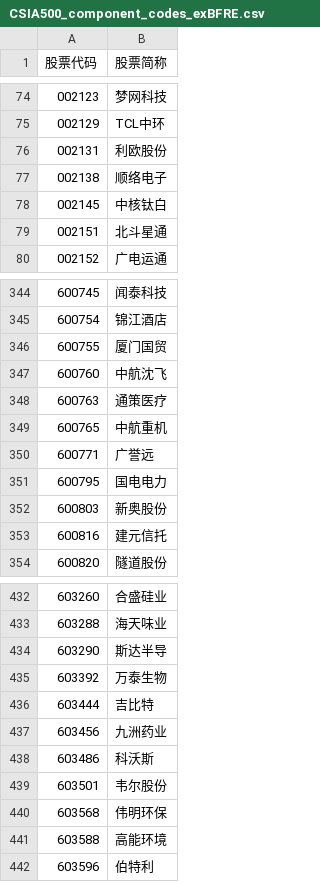
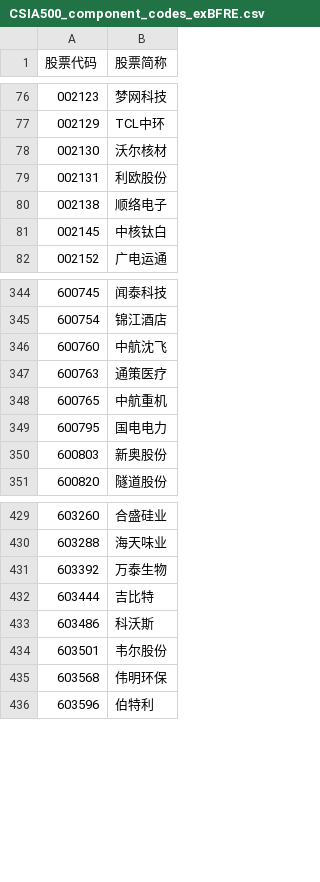
Before and after one commit to lq3552/finance_utility, a CSV file: security_analyze/stock_codes/CSIA500_component_codes_exBFRE.csv, drawn as a sheet; only a part is shown, gaps mark what is left out; removed rows and columns are numbered as before the commit, all else as after; the diff covers the shown part only; the diff names each change by its address in the sheet, - before the commit and + after, or states it on an @@ line.

```diff
--- a/security_analyze/stock_codes/CSIA500_component_codes_exBFRE.csv
+++ b/security_analyze/stock_codes/CSIA500_component_codes_exBFRE.csv
+row 78: 002130 | 沃尔核材
-row 79: 002151 | 北斗星通
-row 346: 600755 | 厦门国贸
-row 350: 600771 | 广誉远
-row 353: 600816 | 建元信托
-row 434: 603290 | 斯达半导
-row 437: 603456 | 九洲药业
-row 441: 603588 | 高能环境
```
Also changed, not shown: 17 added rows and 13 removed rows elsewhere in this file, security_analyze/stock_codes/util/bank_finance_re_codes.csv.
